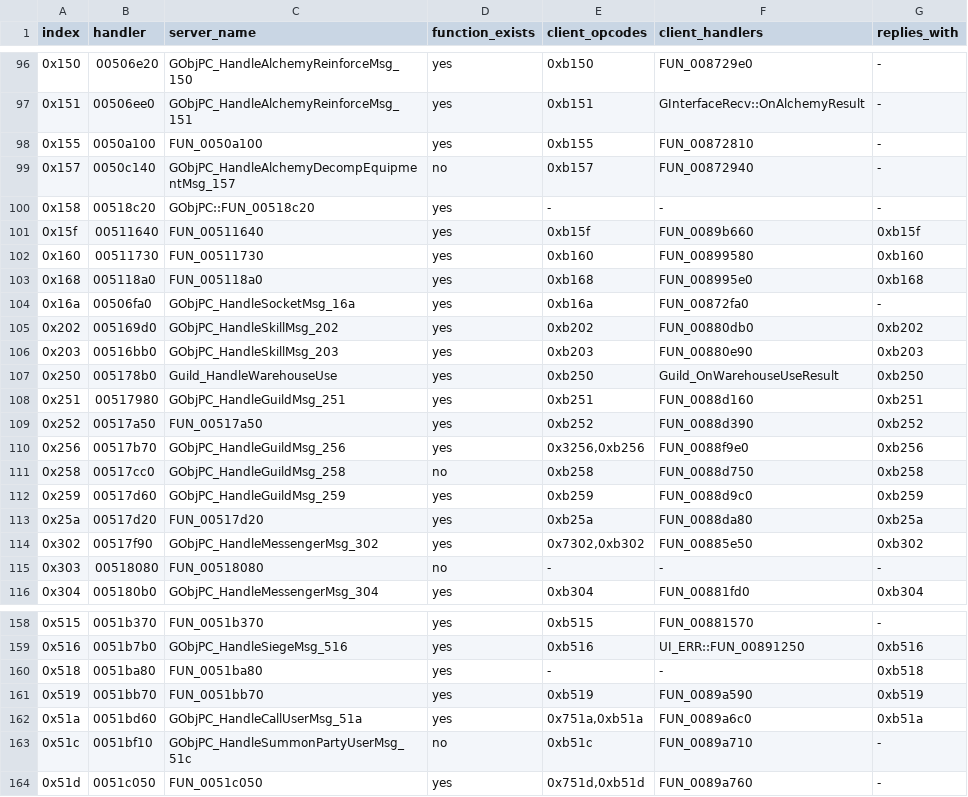
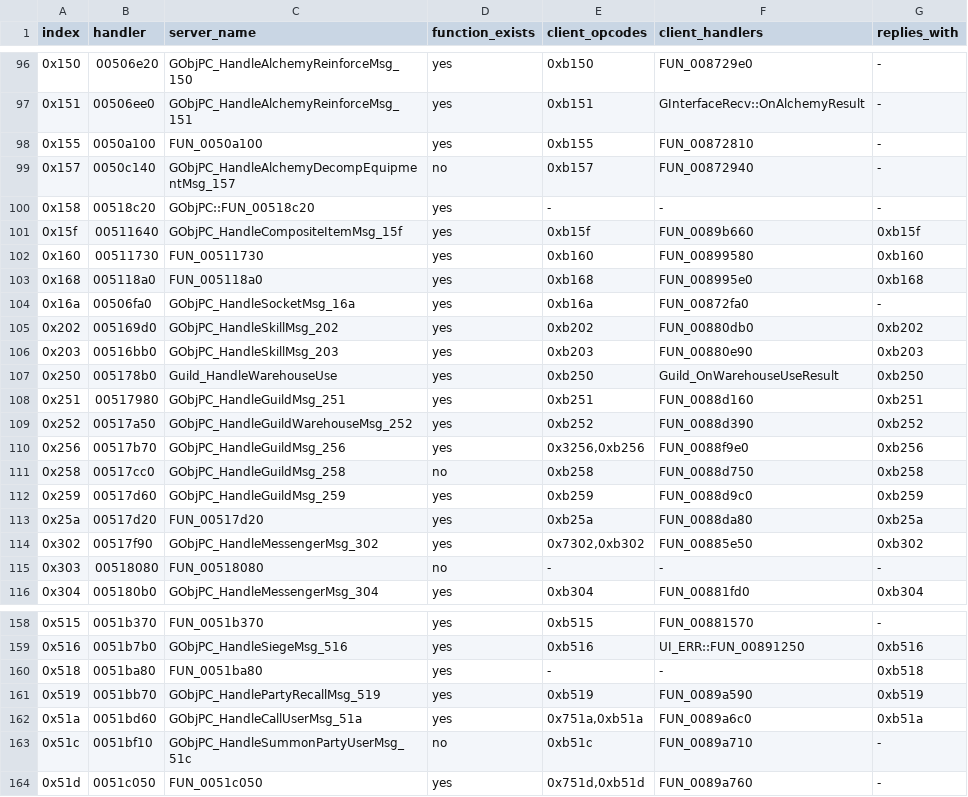
Before and after one commit to TheOpenSRO/OpenSRO, a TSV file: docs/protocol/server_handlers.tsv, drawn as a sheet; only a part is shown, gaps mark what is left out; the diff covers the shown part only.

```diff
--- a/docs/protocol/server_handlers.tsv
+++ b/docs/protocol/server_handlers.tsv
@@ -100,3 +100,3 @@ index	handler	server_name	function_exists	client_opcodes	client_handlers	replies
 0x158	00518c20	GObjPC::FUN_00518c20	yes	-	-	-
-0x15f	00511640	FUN_00511640	yes	0xb15f	FUN_0089b660	0xb15f
+0x15f	00511640	GObjPC_HandleCompositeItemMsg_15f	yes	0xb15f	FUN_0089b660	0xb15f
 0x160	00511730	FUN_00511730	yes	0xb160	FUN_00899580	0xb160
@@ -108,3 +108,3 @@ index	handler	server_name	function_exists	client_opcodes	client_handlers	replies
 0x251	00517980	GObjPC_HandleGuildMsg_251	yes	0xb251	FUN_0088d160	0xb251
-0x252	00517a50	FUN_00517a50	yes	0xb252	FUN_0088d390	0xb252
+0x252	00517a50	GObjPC_HandleGuildWarehouseMsg_252	yes	0xb252	FUN_0088d390	0xb252
 0x256	00517b70	GObjPC_HandleGuildMsg_256	yes	0x3256,0xb256	FUN_0088f9e0	0xb256
@@ -160,3 +160,3 @@ index	handler	server_name	function_exists	client_opcodes	client_handlers	replies
 0x518	0051ba80	FUN_0051ba80	yes	-	-	0xb518
-0x519	0051bb70	FUN_0051bb70	yes	0xb519	FUN_0089a590	0xb519
+0x519	0051bb70	GObjPC_HandlePartyRecallMsg_519	yes	0xb519	FUN_0089a590	0xb519
 0x51a	0051bd60	GObjPC_HandleCallUserMsg_51a	yes	0x751a,0xb51a	FUN_0089a6c0	0xb51a
```
Also changed, not shown: 8 edited cells elsewhere in this file, 2 other files.
